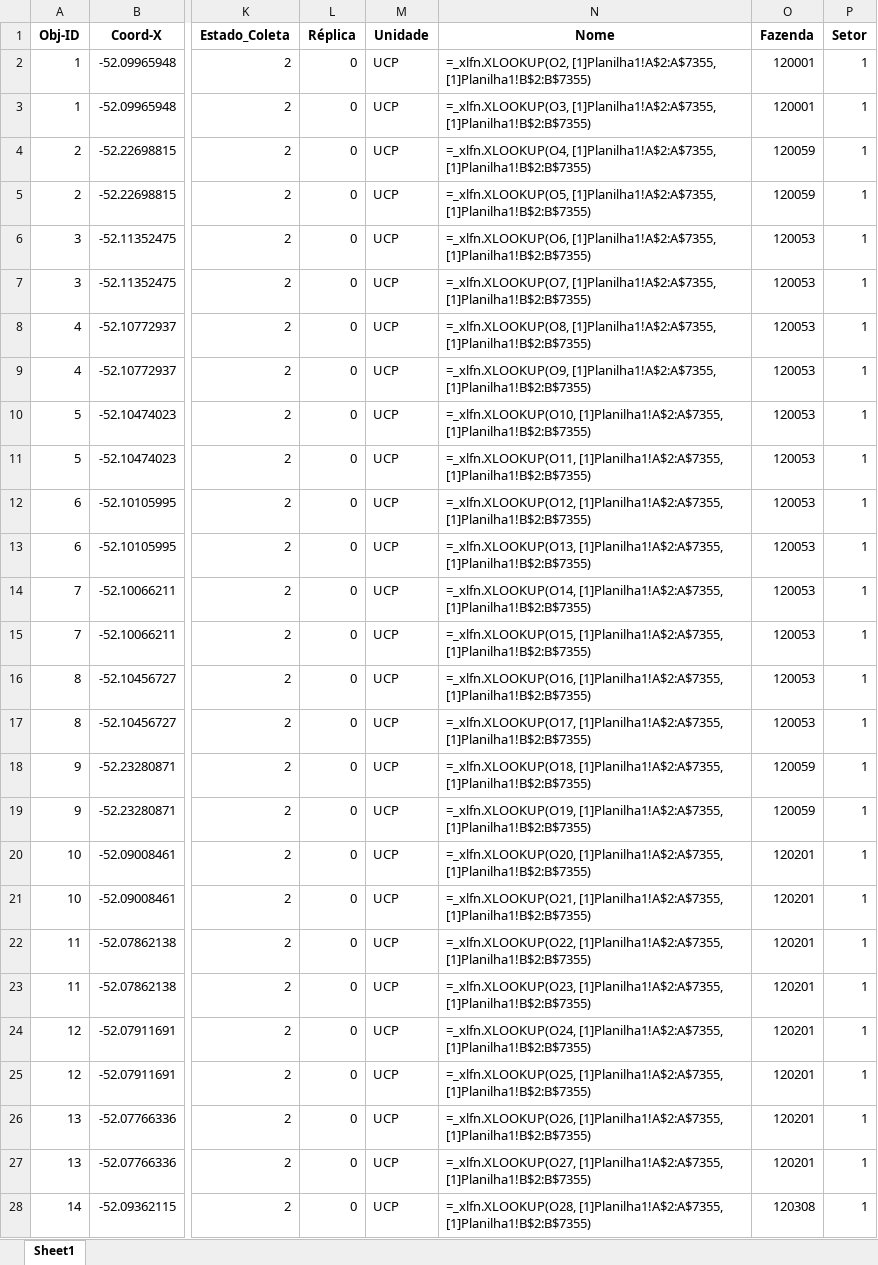
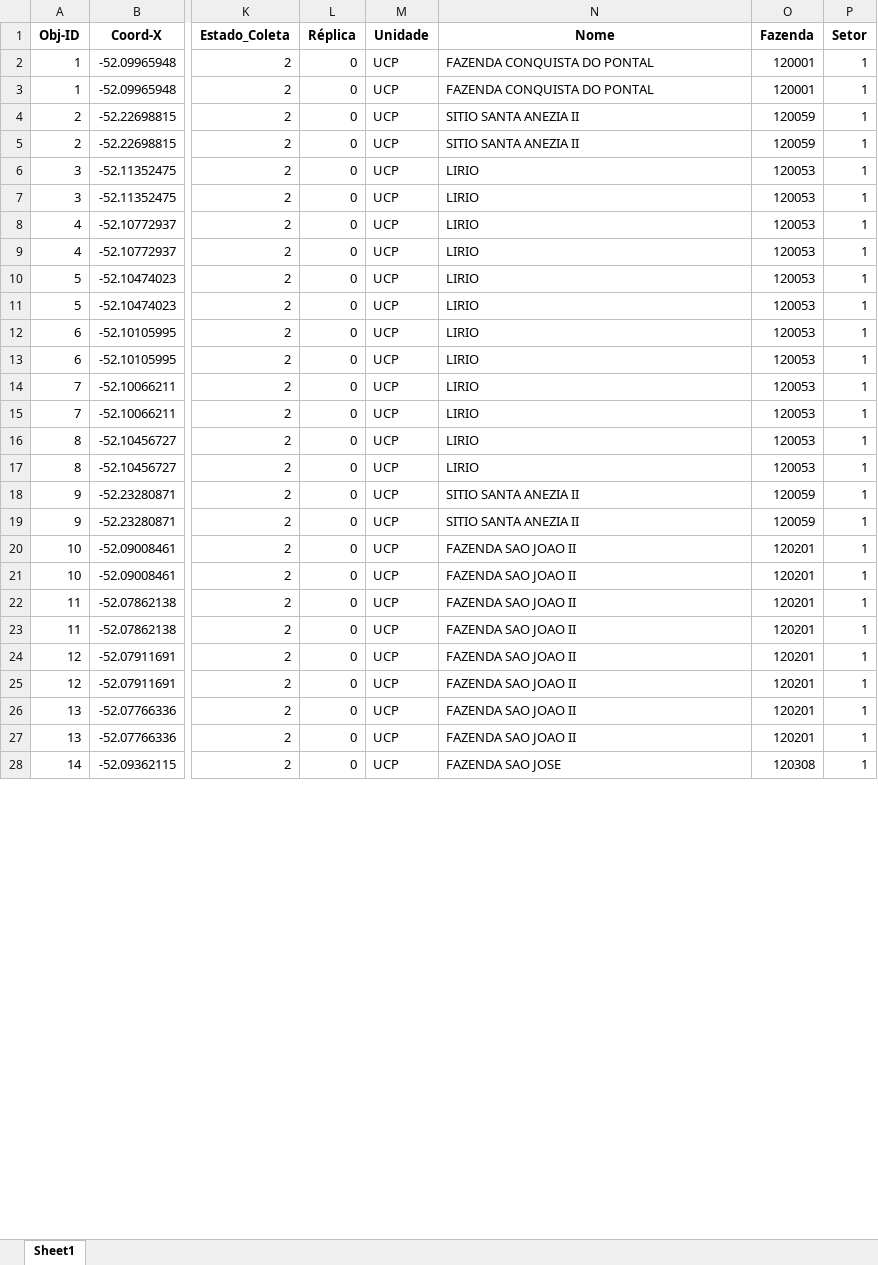
Before and after one commit to agrorobotica-miguelsantos/Dashoboard_ATVOS, an Excel workbook: pedidos/F2026018S.xlsx, sheet Sheet1, drawn as a sheet; only a part is shown, gaps mark what is left out; values as stored, in another font and other column widths than the file's, no borders; formulas are shown in place of their values; the diff covers the shown part only; the diff names each change by its address in the sheet, - before the commit and + after, or states it on an @@ line.

```diff
--- a/pedidos/F2026018S.xlsx (sheet Sheet1)
+++ b/pedidos/F2026018S.xlsx (sheet Sheet1)
-N2 (Nome): =_xlfn.XLOOKUP(O2, [1]Planilha1!A$2:A$7355, [1]Planilha1!B$2:B$7355)
+N2 (Nome): FAZENDA CONQUISTA DO PONTAL
-N3 (Nome): =_xlfn.XLOOKUP(O3, [1]Planilha1!A$2:A$7355, [1]Planilha1!B$2:B$7355)
+N3 (Nome): FAZENDA CONQUISTA DO PONTAL
-N4 (Nome): =_xlfn.XLOOKUP(O4, [1]Planilha1!A$2:A$7355, [1]Planilha1!B$2:B$7355)
+N4 (Nome): SITIO SANTA ANEZIA II
-N5 (Nome): =_xlfn.XLOOKUP(O5, [1]Planilha1!A$2:A$7355, [1]Planilha1!B$2:B$7355)
+N5 (Nome): SITIO SANTA ANEZIA II
-N6 (Nome): =_xlfn.XLOOKUP(O6, [1]Planilha1!A$2:A$7355, [1]Planilha1!B$2:B$7355)
+N6 (Nome): LIRIO
-N7 (Nome): =_xlfn.XLOOKUP(O7, [1]Planilha1!A$2:A$7355, [1]Planilha1!B$2:B$7355)
+N7 (Nome): LIRIO
-N8 (Nome): =_xlfn.XLOOKUP(O8, [1]Planilha1!A$2:A$7355, [1]Planilha1!B$2:B$7355)
+N8 (Nome): LIRIO
-N9 (Nome): =_xlfn.XLOOKUP(O9, [1]Planilha1!A$2:A$7355, [1]Planilha1!B$2:B$7355)
+N9 (Nome): LIRIO
-N10 (Nome): =_xlfn.XLOOKUP(O10, [1]Planilha1!A$2:A$7355, [1]Planilha1!B$2:B$7355)
+N10 (Nome): LIRIO
-N11 (Nome): =_xlfn.XLOOKUP(O11, [1]Planilha1!A$2:A$7355, [1]Planilha1!B$2:B$7355)
+N11 (Nome): LIRIO
-N12 (Nome): =_xlfn.XLOOKUP(O12, [1]Planilha1!A$2:A$7355, [1]Planilha1!B$2:B$7355)
+N12 (Nome): LIRIO
-N13 (Nome): =_xlfn.XLOOKUP(O13, [1]Planilha1!A$2:A$7355, [1]Planilha1!B$2:B$7355)
+N13 (Nome): LIRIO
-N14 (Nome): =_xlfn.XLOOKUP(O14, [1]Planilha1!A$2:A$7355, [1]Planilha1!B$2:B$7355)
+N14 (Nome): LIRIO
-N15 (Nome): =_xlfn.XLOOKUP(O15, [1]Planilha1!A$2:A$7355, [1]Planilha1!B$2:B$7355)
+N15 (Nome): LIRIO
-N16 (Nome): =_xlfn.XLOOKUP(O16, [1]Planilha1!A$2:A$7355, [1]Planilha1!B$2:B$7355)
+N16 (Nome): LIRIO
-N17 (Nome): =_xlfn.XLOOKUP(O17, [1]Planilha1!A$2:A$7355, [1]Planilha1!B$2:B$7355)
+N17 (Nome): LIRIO
-N18 (Nome): =_xlfn.XLOOKUP(O18, [1]Planilha1!A$2:A$7355, [1]Planilha1!B$2:B$7355)
+N18 (Nome): SITIO SANTA ANEZIA II
-N19 (Nome): =_xlfn.XLOOKUP(O19, [1]Planilha1!A$2:A$7355, [1]Planilha1!B$2:B$7355)
+N19 (Nome): SITIO SANTA ANEZIA II
-N20 (Nome): =_xlfn.XLOOKUP(O20, [1]Planilha1!A$2:A$7355, [1]Planilha1!B$2:B$7355)
+N20 (Nome): FAZENDA SAO JOAO II
-N21 (Nome): =_xlfn.XLOOKUP(O21, [1]Planilha1!A$2:A$7355, [1]Planilha1!B$2:B$7355)
+N21 (Nome): FAZENDA SAO JOAO II
-N22 (Nome): =_xlfn.XLOOKUP(O22, [1]Planilha1!A$2:A$7355, [1]Planilha1!B$2:B$7355)
+N22 (Nome): FAZENDA SAO JOAO II
-N23 (Nome): =_xlfn.XLOOKUP(O23, [1]Planilha1!A$2:A$7355, [1]Planilha1!B$2:B$7355)
+N23 (Nome): FAZENDA SAO JOAO II
-N24 (Nome): =_xlfn.XLOOKUP(O24, [1]Planilha1!A$2:A$7355, [1]Planilha1!B$2:B$7355)
+N24 (Nome): FAZENDA SAO JOAO II
-N25 (Nome): =_xlfn.XLOOKUP(O25, [1]Planilha1!A$2:A$7355, [1]Planilha1!B$2:B$7355)
+N25 (Nome): FAZENDA SAO JOAO II
-N26 (Nome): =_xlfn.XLOOKUP(O26, [1]Planilha1!A$2:A$7355, [1]Planilha1!B$2:B$7355)
+N26 (Nome): FAZENDA SAO JOAO II
-N27 (Nome): =_xlfn.XLOOKUP(O27, [1]Planilha1!A$2:A$7355, [1]Planilha1!B$2:B$7355)
+N27 (Nome): FAZENDA SAO JOAO II
-N28 (Nome): =_xlfn.XLOOKUP(O28, [1]Planilha1!A$2:A$7355, [1]Planilha1!B$2:B$7355)
+N28 (Nome): FAZENDA SAO JOSE
```
Also changed, not shown: 91 edited cells elsewhere in this sheet, fazendas.xlsx, pedidos/F2026019S.xlsx.
